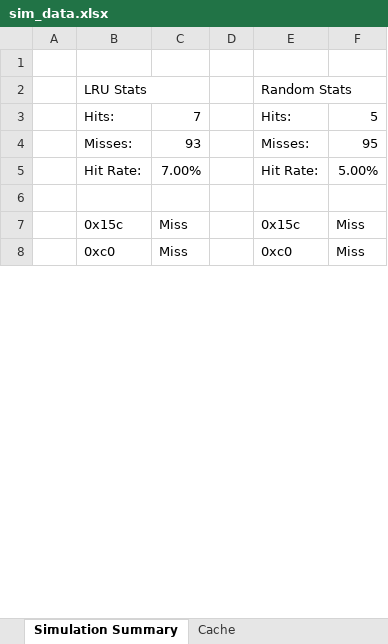
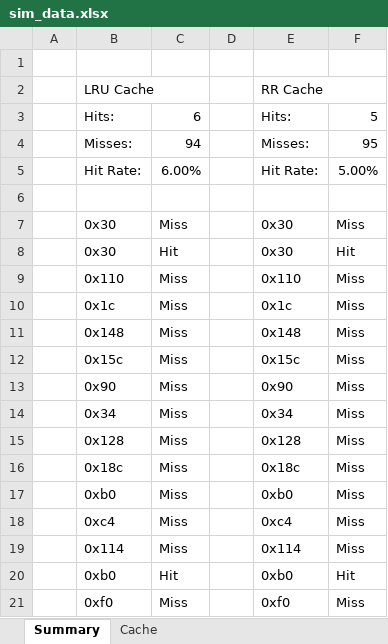
Before and after one commit to jsummer10/ReplSim, an Excel workbook: output/sim_data.xlsx, sheet Summary, drawn as a sheet; only a part is shown; the shorter side is filled out with more unchanged rows; values as stored, in another font and other column widths than the file's, no cell formats; removed rows and columns are numbered as before the commit, all else as after; the diff covers the shown part only; the diff names each change by its address in the sheet, - before the commit and + after, or states it on an @@ line.

Commit message:
Output formatting

```diff
--- a/output/sim_data.xlsx (sheet Summary)
+++ b/output/sim_data.xlsx (sheet Summary)
-sheet tab: Simulation Summary
+sheet tab: Summary
-row 2:  | LRU Stats |  |  | Random Stats
+row 2:  | LRU Cache |  |  | RR Cache
-C3: 7
+C3: 6
-C4: 93
+C4: 94
-C5: 7.00%
+C5: 6.00%
+row 7:  | 0x30 | Miss |  | 0x30 | Miss
+row 8:  | 0x30 | Hit |  | 0x30 | Hit
+row 9:  | 0x110 | Miss |  | 0x110 | Miss
@@ row 42 moved to row 10: 0x1c @@
+row 11:  | 0x148 | Miss |  | 0x148 | Miss
+row 13:  | 0x90 | Miss |  | 0x90 | Miss
@@ row 54 moved to row 14: 0x34 @@
@@ row 103 moved to row 15: 0x128 @@
+row 16:  | 0x18c | Miss |  | 0x18c | Miss
+row 17:  | 0xb0 | Miss |  | 0xb0 | Miss
+row 18:  | 0xc4 | Miss |  | 0xc4 | Miss
+row 19:  | 0x114 | Miss |  | 0x114 | Miss
+row 20:  | 0xb0 | Hit |  | 0xb0 | Hit
+row 21:  | 0xf0 | Miss |  | 0xf0 | Miss
```
Also changed, not shown: 38 added rows, 49 removed rows, 38 moved rows and 8 edited cells elsewhere in this sheet, sheet Cache, cell formats, 5 other files.
